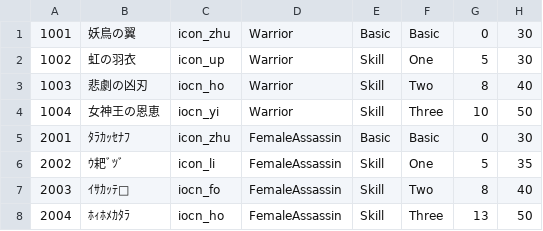
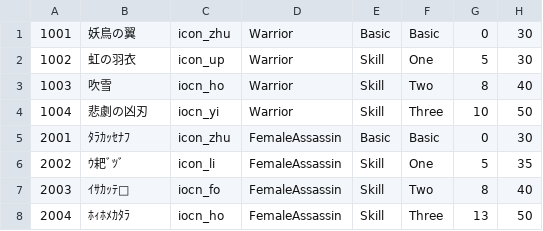
Before and after one commit to tsss-t/SimpleStory, a CSV file: Assets/Script/Text/SkillList.csv, drawn as a sheet.

```diff
--- a/Assets/Script/Text/SkillList.csv
+++ b/Assets/Script/Text/SkillList.csv
@@ -2,4 +2,4 @@
 1002,虹の羽衣,icon_up,Warrior,Skill,One,5,30
-1003,悲劇の凶刃,iocn_ho,Warrior,Skill,Two,8,40
-1004,女神王の恩恵,iocn_yi,Warrior,Skill,Three,10,50
+1003,吹雪,iocn_ho,Warrior,Skill,Two,8,40
+1004,悲劇の凶刃,iocn_yi,Warrior,Skill,Three,10,50
 2001,ﾀﾗｶｯｾﾅﾌ,icon_zhu,FemaleAssassin,Basic,Basic,0,30
```
Also changed, not shown: Assets/Script/Text/NpcList.csv, 30 other files.
